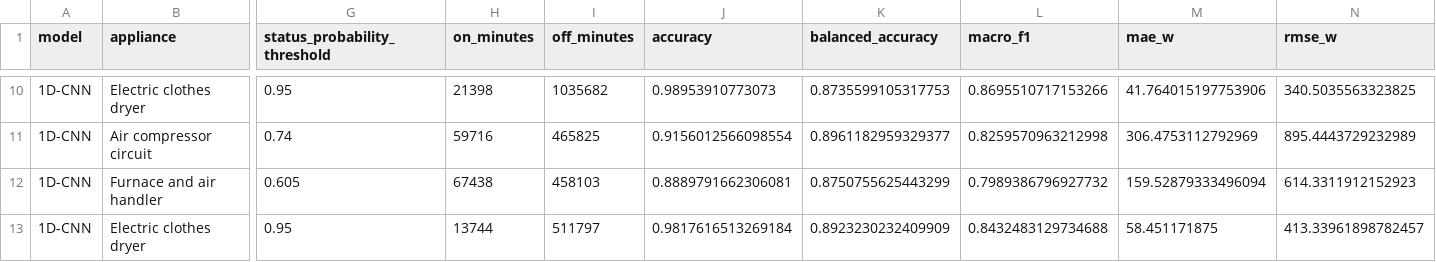
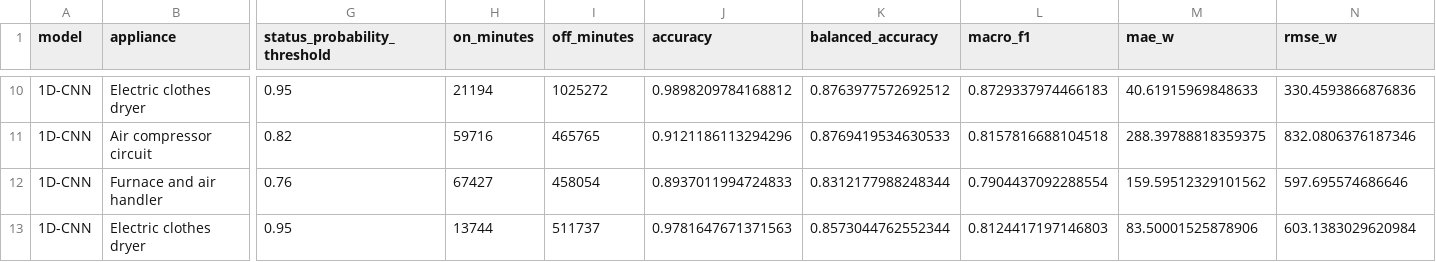
Before and after one commit to mustufa-asad8/ANN-NILM-LAB, a CSV file: outputs/metrics.csv, drawn as a sheet; only a part is shown, gaps mark what is left out; the diff covers the shown part only; the diff names each change by its address in the sheet, - before the commit and + after, or states it on an @@ line.

```diff
--- a/outputs/metrics.csv
+++ b/outputs/metrics.csv
-H10 (on_minutes): 21398
+H10 (on_minutes): 21194
-I10 (off_minutes): 1035682
+I10 (off_minutes): 1025272
-J10 (accuracy): 0.98953910773073
+J10 (accuracy): 0.9898209784168812
-K10 (balanced_accuracy): 0.8735599105317753
+K10 (balanced_accuracy): 0.8763977572692512
-L10 (macro_f1): 0.8695510717153266
+L10 (macro_f1): 0.8729337974466183
-M10 (mae_w): 41.764015197753906
+M10 (mae_w): 40.61915969848633
-N10 (rmse_w): 340.5035563323825
+N10 (rmse_w): 330.4593866876836
-G11 (status_probability_threshold): 0.74
+G11 (status_probability_threshold): 0.82
-I11 (off_minutes): 465825
+I11 (off_minutes): 465765
-J11 (accuracy): 0.9156012566098554
+J11 (accuracy): 0.9121186113294296
-K11 (balanced_accuracy): 0.8961182959329377
+K11 (balanced_accuracy): 0.8769419534630533
-L11 (macro_f1): 0.8259570963212998
+L11 (macro_f1): 0.8157816688104518
-M11 (mae_w): 306.4753112792969
+M11 (mae_w): 288.39788818359375
-N11 (rmse_w): 895.4443729232989
+N11 (rmse_w): 832.0806376187346
-G12 (status_probability_threshold): 0.605
+G12 (status_probability_threshold): 0.76
-H12 (on_minutes): 67438
+H12 (on_minutes): 67427
-I12 (off_minutes): 458103
+I12 (off_minutes): 458054
-J12 (accuracy): 0.8889791662306081
+J12 (accuracy): 0.8937011994724833
-K12 (balanced_accuracy): 0.8750755625443299
+K12 (balanced_accuracy): 0.8312177988248344
-L12 (macro_f1): 0.7989386796927732
+L12 (macro_f1): 0.7904437092288554
-M12 (mae_w): 159.52879333496094
+M12 (mae_w): 159.59512329101562
-N12 (rmse_w): 614.3311912152923
+N12 (rmse_w): 597.695574686646
-I13 (off_minutes): 511797
+I13 (off_minutes): 511737
-J13 (accuracy): 0.9817616513269184
+J13 (accuracy): 0.9781647671371563
-K13 (balanced_accuracy): 0.8923230232409909
+K13 (balanced_accuracy): 0.8573044762552344
-L13 (macro_f1): 0.8432483129734688
+L13 (macro_f1): 0.8124417197146803
-M13 (mae_w): 58.451171875
+M13 (mae_w): 83.50001525878906
-N13 (rmse_w): 413.33961898782457
+N13 (rmse_w): 603.1383029620984
```
Also changed, not shown: 62 edited cells elsewhere in this file, outputs/training_log.csv, 8 other files.
